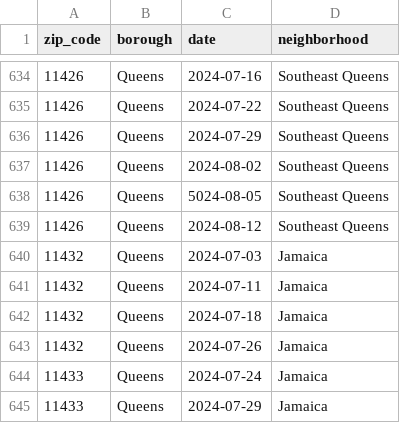
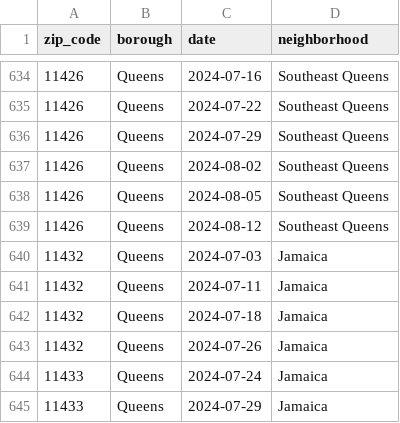
Before and after one commit to tcheouj/p8105_wnv_nyc, a CSV file: cleaned_data/wnv_mosquitoes.csv, drawn as a sheet; only a part is shown, gaps mark what is left out.

```diff
--- a/cleaned_data/wnv_mosquitoes.csv
+++ b/cleaned_data/wnv_mosquitoes.csv
@@ -637,3 +637,3 @@ zip_code,borough,date,neighborhood
 11426,Queens,2024-08-02,Southeast Queens
-11426,Queens,5024-08-05,Southeast Queens
+11426,Queens,2024-08-05,Southeast Queens
 11426,Queens,2024-08-12,Southeast Queens
```
Also changed, not shown: 18 other files.
